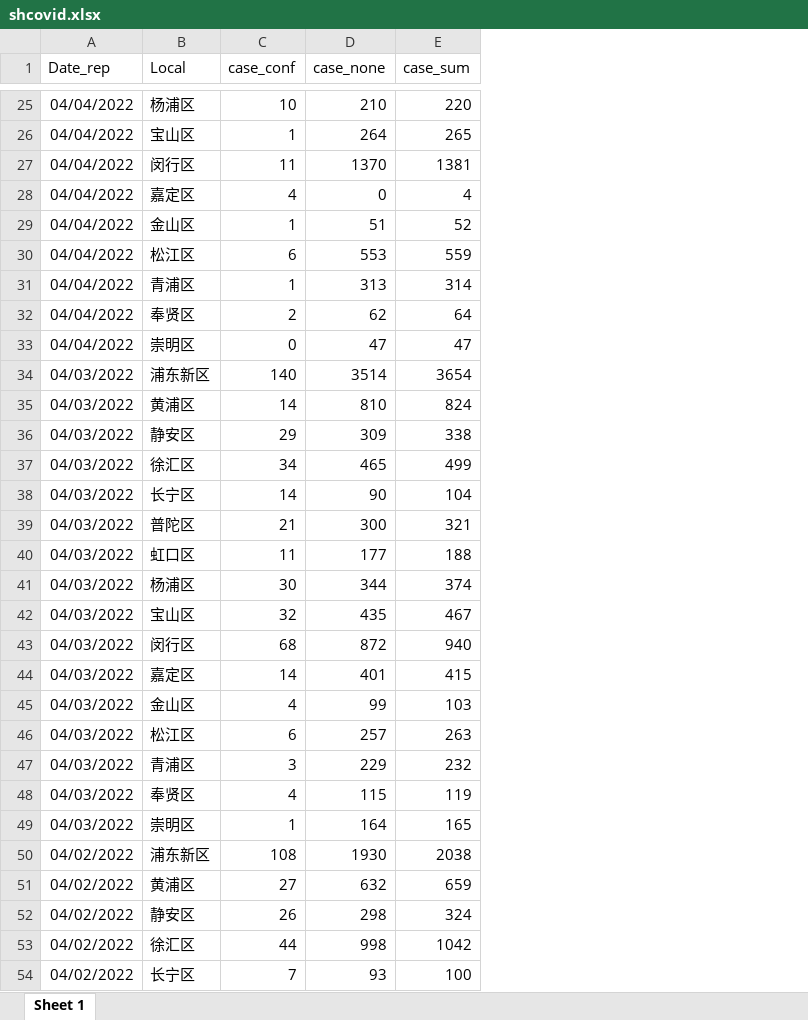
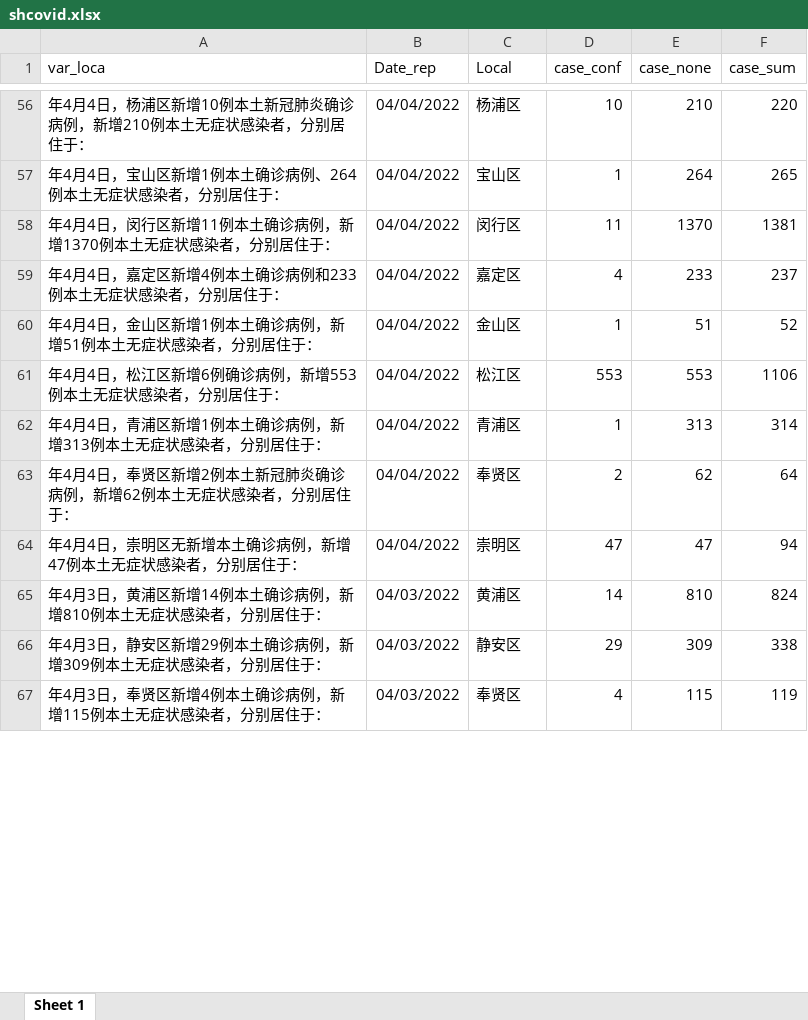
Before and after one commit to luofeicq/luofeiblog, an Excel workbook: content/post/2022-03-24-covidsh/data/shcovid.xlsx, sheet Sheet 1, drawn as a sheet; only a part is shown, gaps mark what is left out; values as stored, in another font and other column widths than the file's, no borders; removed rows and columns are numbered as before the commit, all else as after; the diff covers the shown part only; the diff names each change by its address in the sheet, - before the commit and + after, or states it on an @@ line.

```diff
--- a/content/post/2022-03-24-covidsh/data/shcovid.xlsx (sheet Sheet 1)
+++ b/content/post/2022-03-24-covidsh/data/shcovid.xlsx (sheet Sheet 1)
+column A (var_loca), rows 56-67: 年4月4日，杨浦区新增10例本土新冠肺炎确诊病例，新增210例本土无症状感染者，分别居住于： | 年4月4日，宝山区新增1例本土确诊病例、264例本土无症状感染者，分别居住于： | 年4月4日，闵行区新增11例本土确诊病例，新增1370例本土无症状感染者，分别居住于： | 年4月4日，嘉定区新增4例本土确诊病例和233例本土无症状感染者，分别居住于： | 年4月4日，金山区新增1例本土确诊病例，新增51例本土无症状感染者，分别居住于： | 年4月4日，松江区新增6例确诊病例，新增553例本土无症状感染者，分别居住于： | 年4月4日，青浦区新增1例本土确诊病例，新增313例本土无症状感染者，分别居住于： | 年4月4日，奉贤区新增2例本土新冠肺炎确诊病例，新增62例本土无症状感染者，分别居住于： | 年4月4日，崇明区无新增本土确诊病例，新增47例本土无症状感染者，分别居住于： | 年4月3日，黄浦区新增14例本土确诊病例，新增810例本土无症状感染者，分别居住于： | 年4月3日，静安区新增29例本土确诊病例，新增309例本土无症状感染者，分别居住于： | 年4月3日，奉贤区新增4例本土确诊病例，新增115例本土无症状感染者，分别居住于：
-E59 (case_none): 0
+E59 (case_none): 233
-F59 (case_sum): 4
+F59 (case_sum): 237
-D61 (case_conf): 6
+D61 (case_conf): 553
-F61 (case_sum): 559
+F61 (case_sum): 1106
-D64 (case_conf): 0
+D64 (case_conf): 47
-F64 (case_sum): 47
+F64 (case_sum): 94
-row 34: 04/03/2022 | 浦东新区 | 140 | 3514 | 3654
-row 37: 04/03/2022 | 徐汇区 | 34 | 465 | 499
-row 38: 04/03/2022 | 长宁区 | 14 | 90 | 104
-row 39: 04/03/2022 | 普陀区 | 21 | 300 | 321
-row 40: 04/03/2022 | 虹口区 | 11 | 177 | 188
-row 41: 04/03/2022 | 杨浦区 | 30 | 344 | 374
-row 42: 04/03/2022 | 宝山区 | 32 | 435 | 467
-row 43: 04/03/2022 | 闵行区 | 68 | 872 | 940
-row 44: 04/03/2022 | 嘉定区 | 14 | 401 | 415
-row 45: 04/03/2022 | 金山区 | 4 | 99 | 103
-row 46: 04/03/2022 | 松江区 | 6 | 257 | 263
-row 47: 04/03/2022 | 青浦区 | 3 | 229 | 232
-row 49: 04/03/2022 | 崇明区 | 1 | 164 | 165
-row 50: 04/02/2022 | 浦东新区 | 108 | 1930 | 2038
-row 51: 04/02/2022 | 黄浦区 | 27 | 632 | 659
-row 52: 04/02/2022 | 静安区 | 26 | 298 | 324
-row 53: 04/02/2022 | 徐汇区 | 44 | 998 | 1042
-row 54: 04/02/2022 | 长宁区 | 7 | 93 | 100
```
Also changed, not shown: 32 added rows, 48 removed rows and 172 edited cells elsewhere in this sheet, content/post/2022-03-24-covidsh/data/case_fenlei.xlsx, 16 other files.
